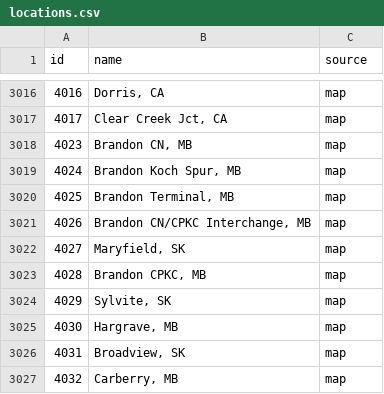
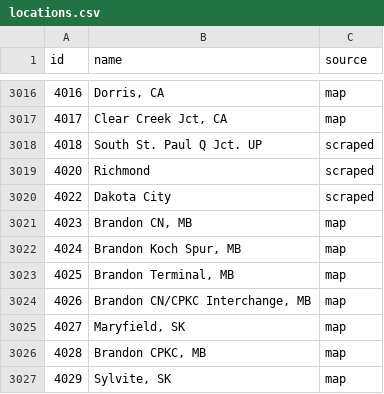
Before and after one commit to zachpratt/FYM-Assistant, a CSV file: locations.csv, drawn as a sheet; only a part is shown, gaps mark what is left out; the shorter side is filled out with more unchanged rows.

```diff
--- a/locations.csv
+++ b/locations.csv
@@ -3017,2 +3017,5 @@ id,name,source
 4017,"Clear Creek Jct, CA",map
+4018,South St. Paul Q Jct. UP,scraped
+4020,Richmond,scraped
+4022,Dakota City,scraped
 4023,"Brandon CN, MB",map
```
Also changed, not shown: 3 other files.
